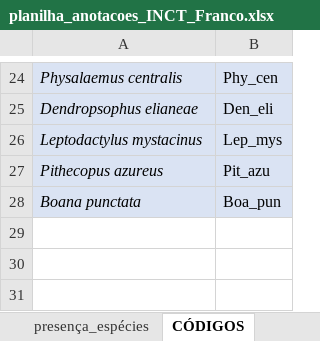
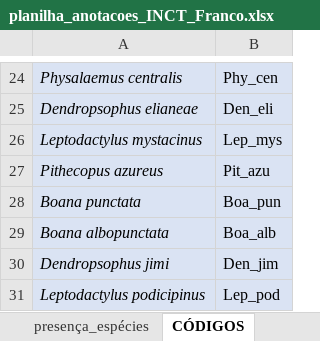
Before and after one commit to juansulloa/fnjv_annotations, an Excel workbook: presence_absence/Franco/planilha_anotacoes_INCT_Franco.xlsx, sheet CÓDIGOS, drawn as a sheet; only a part is shown, gaps mark what is left out; values as stored, in another font and other column widths than the file's, no borders; the diff names each change by its address in the sheet, - before the commit and + after, or states it on an @@ line.

```diff
--- a/presence_absence/Franco/planilha_anotacoes_INCT_Franco.xlsx (sheet CÓDIGOS)
+++ b/presence_absence/Franco/planilha_anotacoes_INCT_Franco.xlsx (sheet CÓDIGOS)
+row 29: Boana albopunctata | Boa_alb
+row 30: Dendropsophus jimi | Den_jim
+row 31: Leptodactylus podicipinus | Lep_pod
```
Also changed, not shown: sheet presença_espécies.
